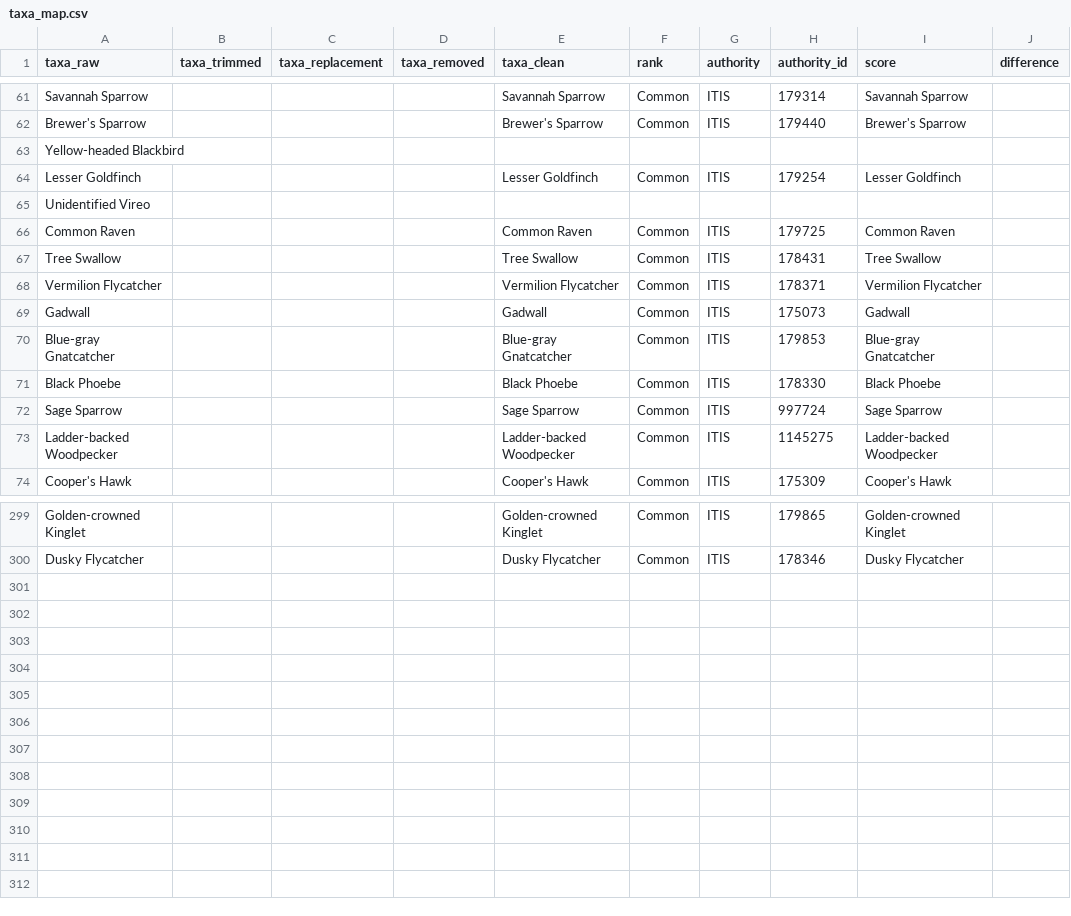
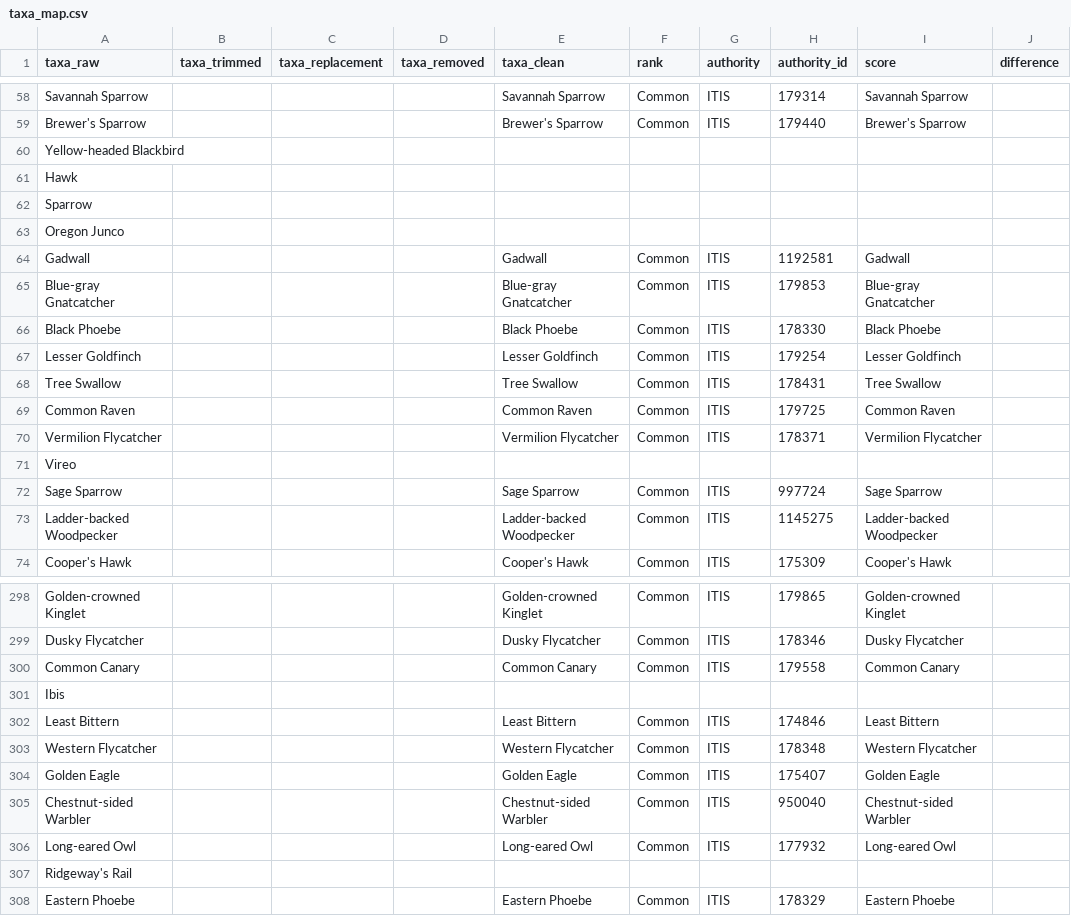
Before and after one commit to CAPLTER/knb-lter-cap.46, a CSV file: taxa_map.csv, drawn as a sheet; only a part is shown, gaps mark what is left out; the diff covers the shown part only.

```diff
--- a/taxa_map.csv
+++ b/taxa_map.csv
@@ -63,10 +60,13 @@ Brewer's Sparrow,,,,Brewer's Sparrow,Common,ITIS,179440,Brewer's Sparrow,
 Yellow-headed Blackbird,,,,,,,,,
-Lesser Goldfinch,,,,Lesser Goldfinch,Common,ITIS,179254,Lesser Goldfinch,
-Unidentified Vireo,,,,,,,,,
-Common Raven,,,,Common Raven,Common,ITIS,179725,Common Raven,
-Tree Swallow,,,,Tree Swallow,Common,ITIS,178431,Tree Swallow,
-Vermilion Flycatcher,,,,Vermilion Flycatcher,Common,ITIS,178371,Vermilion Flycatcher,
-Gadwall,,,,Gadwall,Common,ITIS,175073,Gadwall,
+Hawk,,,,,,,,,
+Sparrow,,,,,,,,,
+Oregon Junco,,,,,,,,,
+Gadwall,,,,Gadwall,Common,ITIS,1192581,Gadwall,
 Blue-gray Gnatcatcher,,,,Blue-gray Gnatcatcher,Common,ITIS,179853,Blue-gray Gnatcatcher,
 Black Phoebe,,,,Black Phoebe,Common,ITIS,178330,Black Phoebe,
+Lesser Goldfinch,,,,Lesser Goldfinch,Common,ITIS,179254,Lesser Goldfinch,
+Tree Swallow,,,,Tree Swallow,Common,ITIS,178431,Tree Swallow,
+Common Raven,,,,Common Raven,Common,ITIS,179725,Common Raven,
+Vermilion Flycatcher,,,,Vermilion Flycatcher,Common,ITIS,178371,Vermilion Flycatcher,
+Vireo,,,,,,,,,
 Sage Sparrow,,,,Sage Sparrow,Common,ITIS,997724,Sage Sparrow,
@@ -300 +299,10 @@ Golden-crowned Kinglet,,,,Golden-crowned Kinglet,Common,ITIS,179865,Golden-crown
 Dusky Flycatcher,,,,Dusky Flycatcher,Common,ITIS,178346,Dusky Flycatcher,
+Common Canary,,,,Common Canary,Common,ITIS,179558,Common Canary,
+Ibis,,,,,,,,,
+Least Bittern,,,,Least Bittern,Common,ITIS,174846,Least Bittern,
+Western Flycatcher,,,,Western Flycatcher,Common,ITIS,178348,Western Flycatcher,
+Golden Eagle,,,,Golden Eagle,Common,ITIS,175407,Golden Eagle,
+Chestnut-sided Warbler,,,,Chestnut-sided Warbler,Common,ITIS,950040,Chestnut-sided Warbler,
+Long-eared Owl,,,,Long-eared Owl,Common,ITIS,177932,Long-eared Owl,
+Ridgeway's Rail,,,,,,,,,
+Eastern Phoebe,,,,Eastern Phoebe,Common,ITIS,178329,Eastern Phoebe,
```
Also changed, not shown: 11 added rows, 14 removed rows, 32 moved rows and 41 edited cells elsewhere in this file, 5 other files.
